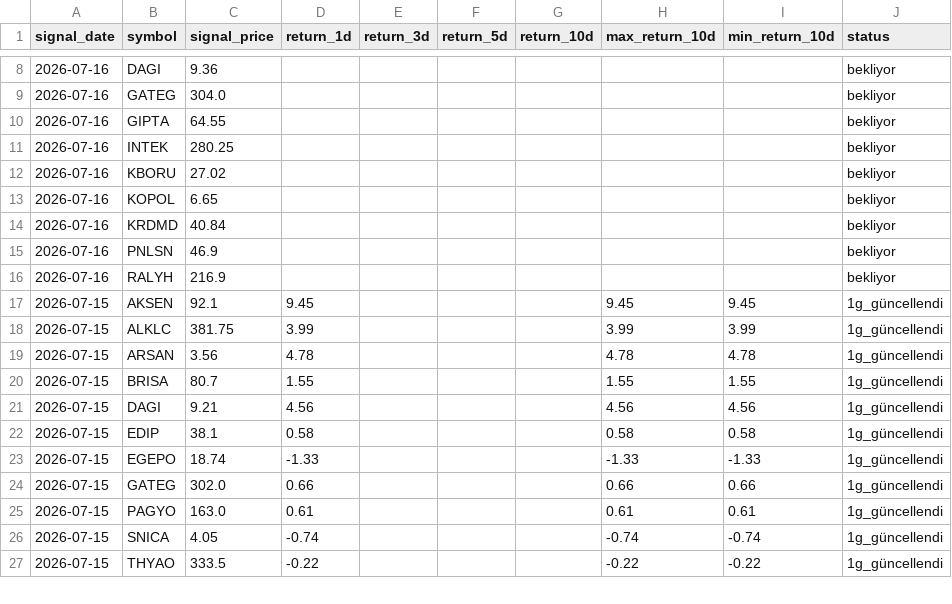
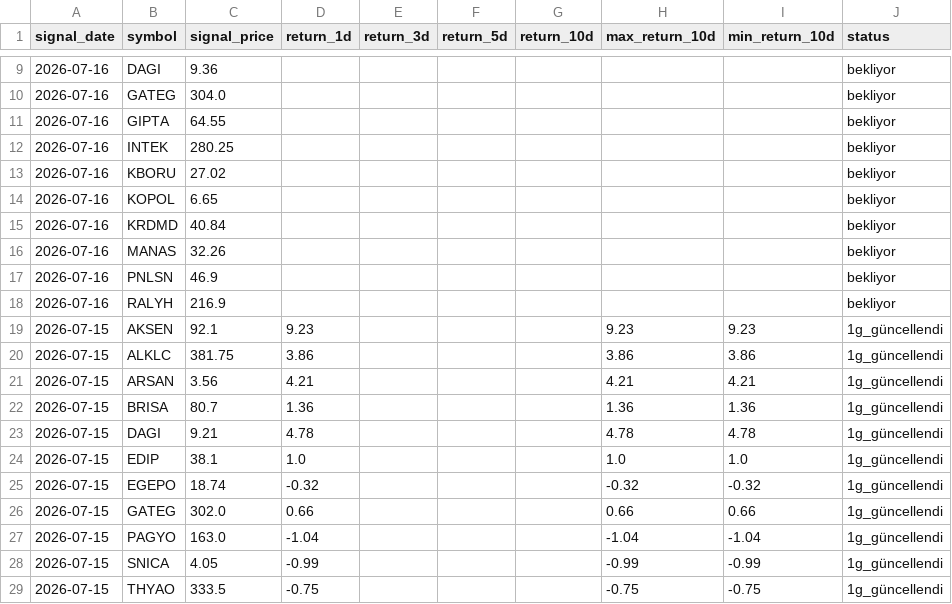
Before and after one commit to swcydsqzjb-bit/bist-bot, a CSV file: signals_history.csv, drawn as a sheet; only a part is shown, gaps mark what is left out; the diff covers the shown part only.

```diff
--- a/signals_history.csv
+++ b/signals_history.csv
@@ -14,14 +15,15 @@
 2026-07-16,KRDMD,40.84,,,,,,,bekliyor
+2026-07-16,MANAS,32.26,,,,,,,bekliyor
 2026-07-16,PNLSN,46.9,,,,,,,bekliyor
 2026-07-16,RALYH,216.9,,,,,,,bekliyor
-2026-07-15,AKSEN,92.1,9.45,,,,9.45,9.45,1g_güncellendi
-2026-07-15,ALKLC,381.75,3.99,,,,3.99,3.99,1g_güncellendi
-2026-07-15,ARSAN,3.56,4.78,,,,4.78,4.78,1g_güncellendi
-2026-07-15,BRISA,80.7,1.55,,,,1.55,1.55,1g_güncellendi
-2026-07-15,DAGI,9.21,4.56,,,,4.56,4.56,1g_güncellendi
-2026-07-15,EDIP,38.1,0.58,,,,0.58,0.58,1g_güncellendi
-2026-07-15,EGEPO,18.74,-1.33,,,,-1.33,-1.33,1g_güncellendi
+2026-07-15,AKSEN,92.1,9.23,,,,9.23,9.23,1g_güncellendi
+2026-07-15,ALKLC,381.75,3.86,,,,3.86,3.86,1g_güncellendi
+2026-07-15,ARSAN,3.56,4.21,,,,4.21,4.21,1g_güncellendi
+2026-07-15,BRISA,80.7,1.36,,,,1.36,1.36,1g_güncellendi
+2026-07-15,DAGI,9.21,4.78,,,,4.78,4.78,1g_güncellendi
+2026-07-15,EDIP,38.1,1.0,,,,1.0,1.0,1g_güncellendi
+2026-07-15,EGEPO,18.74,-0.32,,,,-0.32,-0.32,1g_güncellendi
 2026-07-15,GATEG,302.0,0.66,,,,0.66,0.66,1g_güncellendi
-2026-07-15,PAGYO,163.0,0.61,,,,0.61,0.61,1g_güncellendi
-2026-07-15,SNICA,4.05,-0.74,,,,-0.74,-0.74,1g_güncellendi
-2026-07-15,THYAO,333.5,-0.22,,,,-0.22,-0.22,1g_güncellendi
+2026-07-15,PAGYO,163.0,-1.04,,,,-1.04,-1.04,1g_güncellendi
+2026-07-15,SNICA,4.05,-0.99,,,,-0.99,-0.99,1g_güncellendi
+2026-07-15,THYAO,333.5,-0.75,,,,-0.75,-0.75,1g_güncellendi
```
Also changed, not shown: 1 added row and 95 edited cells elsewhere in this file.
